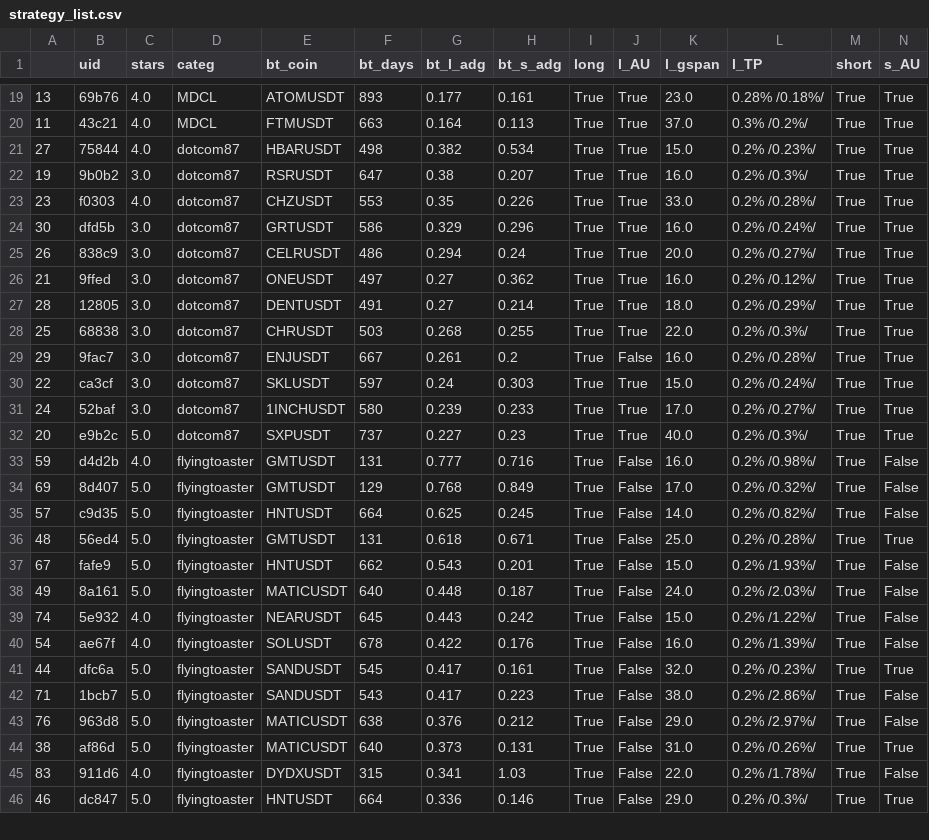
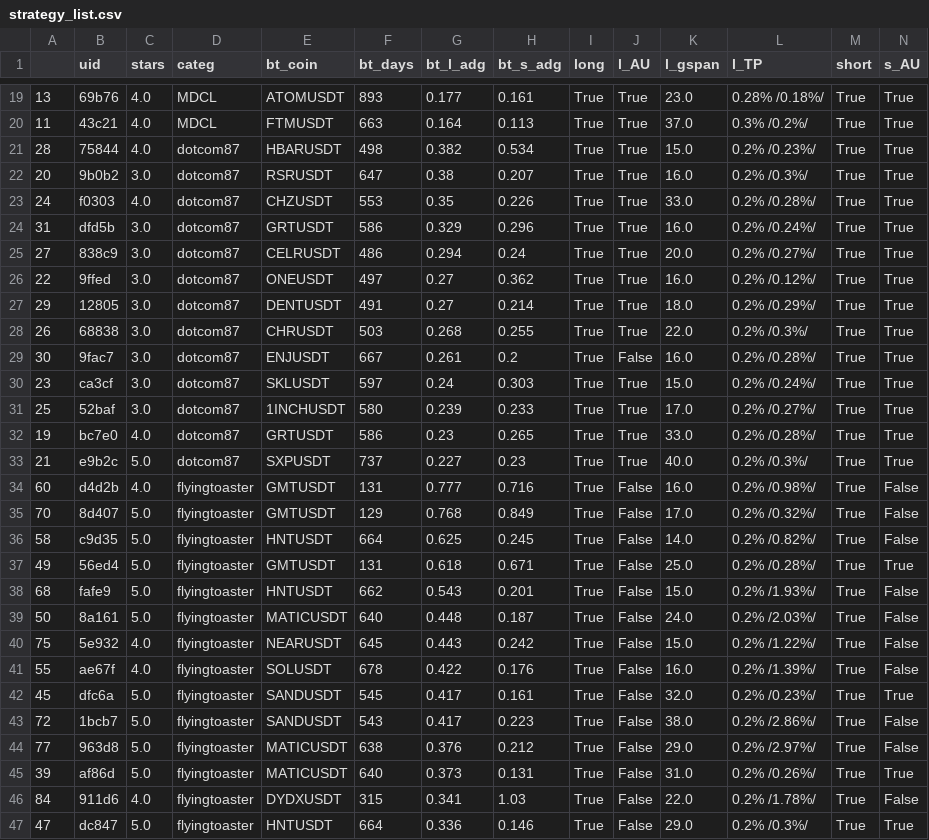
Before and after one commit to tedyptedto/pbos, a CSV file: strategy_list.csv, drawn as a sheet; only a part is shown, gaps mark what is left out; addresses are those after the commit; rows hold the shown columns only; the diff covers the shown part only; the diff names each change by its address in the sheet, - before the commit and + after, or states it on an @@ line.

```diff
--- a/strategy_list.csv
+++ b/strategy_list.csv
-A21: 27
+A21: 28
-A22: 19
+A22: 20
-A23: 23
+A23: 24
-A24: 30
+A24: 31
-A25: 26
+A25: 27
-A26: 21
+A26: 22
-A27: 28
+A27: 29
-A28: 25
+A28: 26
-A29: 29
+A29: 30
-A30: 22
+A30: 23
-A31: 24
+A31: 25
+row 32: 19 | bc7e0 | 4.0 | dotcom87 | GRTUSDT | 586 | 0.23 | 0.265 | True | True | 33.0 | 0.2% /0.28%/ | True | True
-A33: 20
+A33: 21
-A34: 59
+A34: 60
-A35: 69
+A35: 70
-A36: 57
+A36: 58
-A37: 48
+A37: 49
-A38: 67
+A38: 68
-A39: 49
+A39: 50
-A40: 74
+A40: 75
-A41: 54
+A41: 55
-A42: 44
+A42: 45
-A43: 71
+A43: 72
-A44: 76
+A44: 77
-A45: 38
+A45: 39
-A46: 83
+A46: 84
-A47: 46
+A47: 47
```
Also changed, not shown: 39 edited cells elsewhere in this file, 10 other files.
